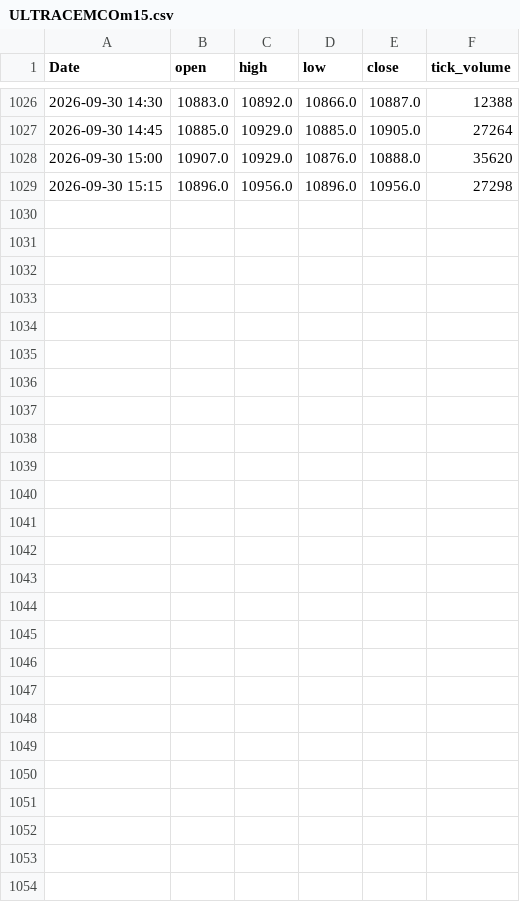
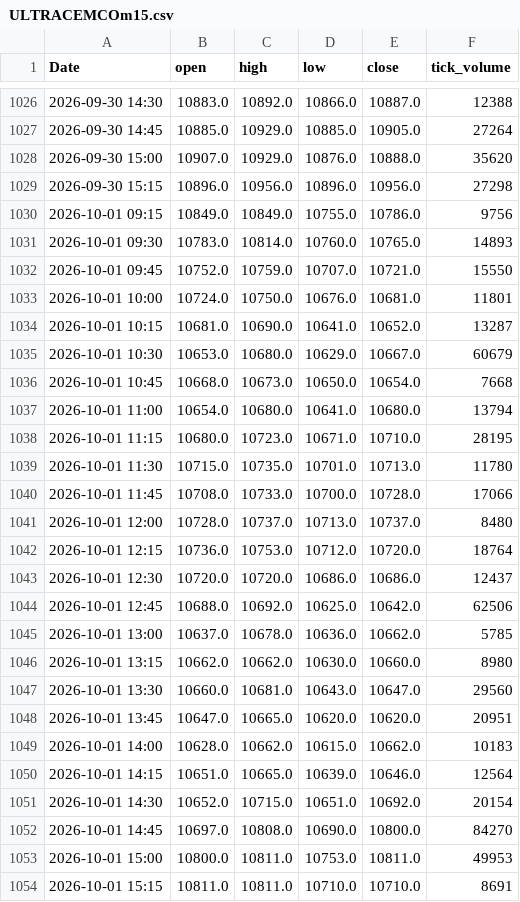
Before and after one commit to Aaditya07124063/trading-lab, a CSV file: data/india/ULTRACEMCOm15.csv, drawn as a sheet; only a part is shown, gaps mark what is left out; the diff names each change by its address in the sheet, - before the commit and + after, or states it on an @@ line.

```diff
--- a/data/india/ULTRACEMCOm15.csv
+++ b/data/india/ULTRACEMCOm15.csv
+row 1030: 2026-10-01 09:15 | 10849.0 | 10849.0 | 10755.0 | 10786.0 | 9756
+row 1031: 2026-10-01 09:30 | 10783.0 | 10814.0 | 10760.0 | 10765.0 | 14893
+row 1032: 2026-10-01 09:45 | 10752.0 | 10759.0 | 10707.0 | 10721.0 | 15550
+row 1033: 2026-10-01 10:00 | 10724.0 | 10750.0 | 10676.0 | 10681.0 | 11801
+row 1034: 2026-10-01 10:15 | 10681.0 | 10690.0 | 10641.0 | 10652.0 | 13287
+row 1035: 2026-10-01 10:30 | 10653.0 | 10680.0 | 10629.0 | 10667.0 | 60679
+row 1036: 2026-10-01 10:45 | 10668.0 | 10673.0 | 10650.0 | 10654.0 | 7668
+row 1037: 2026-10-01 11:00 | 10654.0 | 10680.0 | 10641.0 | 10680.0 | 13794
+row 1038: 2026-10-01 11:15 | 10680.0 | 10723.0 | 10671.0 | 10710.0 | 28195
+row 1039: 2026-10-01 11:30 | 10715.0 | 10735.0 | 10701.0 | 10713.0 | 11780
+row 1040: 2026-10-01 11:45 | 10708.0 | 10733.0 | 10700.0 | 10728.0 | 17066
+row 1041: 2026-10-01 12:00 | 10728.0 | 10737.0 | 10713.0 | 10737.0 | 8480
+row 1042: 2026-10-01 12:15 | 10736.0 | 10753.0 | 10712.0 | 10720.0 | 18764
+row 1043: 2026-10-01 12:30 | 10720.0 | 10720.0 | 10686.0 | 10686.0 | 12437
+row 1044: 2026-10-01 12:45 | 10688.0 | 10692.0 | 10625.0 | 10642.0 | 62506
+row 1045: 2026-10-01 13:00 | 10637.0 | 10678.0 | 10636.0 | 10662.0 | 5785
+row 1046: 2026-10-01 13:15 | 10662.0 | 10662.0 | 10630.0 | 10660.0 | 8980
+row 1047: 2026-10-01 13:30 | 10660.0 | 10681.0 | 10643.0 | 10647.0 | 29560
+row 1048: 2026-10-01 13:45 | 10647.0 | 10665.0 | 10620.0 | 10620.0 | 20951
+row 1049: 2026-10-01 14:00 | 10628.0 | 10662.0 | 10615.0 | 10662.0 | 10183
+row 1050: 2026-10-01 14:15 | 10651.0 | 10665.0 | 10639.0 | 10646.0 | 12564
+row 1051: 2026-10-01 14:30 | 10652.0 | 10715.0 | 10651.0 | 10692.0 | 20154
+row 1052: 2026-10-01 14:45 | 10697.0 | 10808.0 | 10690.0 | 10800.0 | 84270
+row 1053: 2026-10-01 15:00 | 10800.0 | 10811.0 | 10753.0 | 10811.0 | 49953
+row 1054: 2026-10-01 15:15 | 10811.0 | 10811.0 | 10710.0 | 10710.0 | 8691
```
Also changed, not shown: data/india/BAJAJ-AUTOm15.csv, data/india/MARUTIm15.csv, 57 other files.
